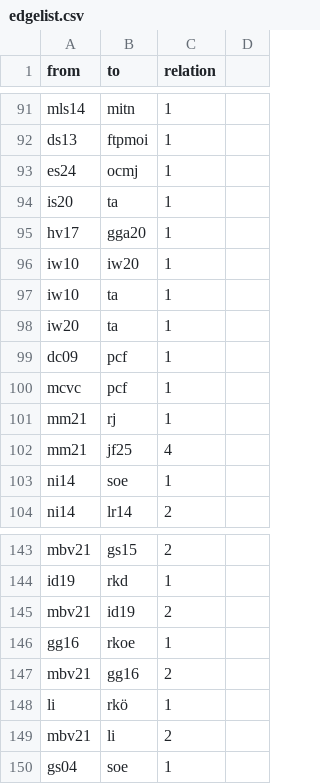
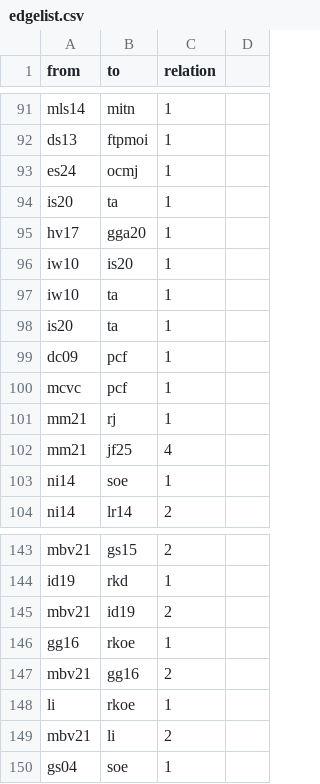
Before and after one commit to sajedaTaya/Wiederstand, a CSV file: edgelist.csv, drawn as a sheet; only a part is shown, gaps mark what is left out.

Commit message:
Update edgelist.csv

```diff
--- a/edgelist.csv
+++ b/edgelist.csv
@@ -95,5 +95,5 @@ is20,ta,1,
 hv17,gga20,1,
-iw10,iw20,1,
+iw10,is20,1,
 iw10,ta,1,
-iw20,ta,1,
+is20,ta,1,
 dc09,pcf,1,
@@ -147,3 +147,3 @@ gg16,rkoe,1,
 mbv21,gg16,2,
-li,rkö,1,
+li,rkoe,1,
 mbv21,li,2,
```
